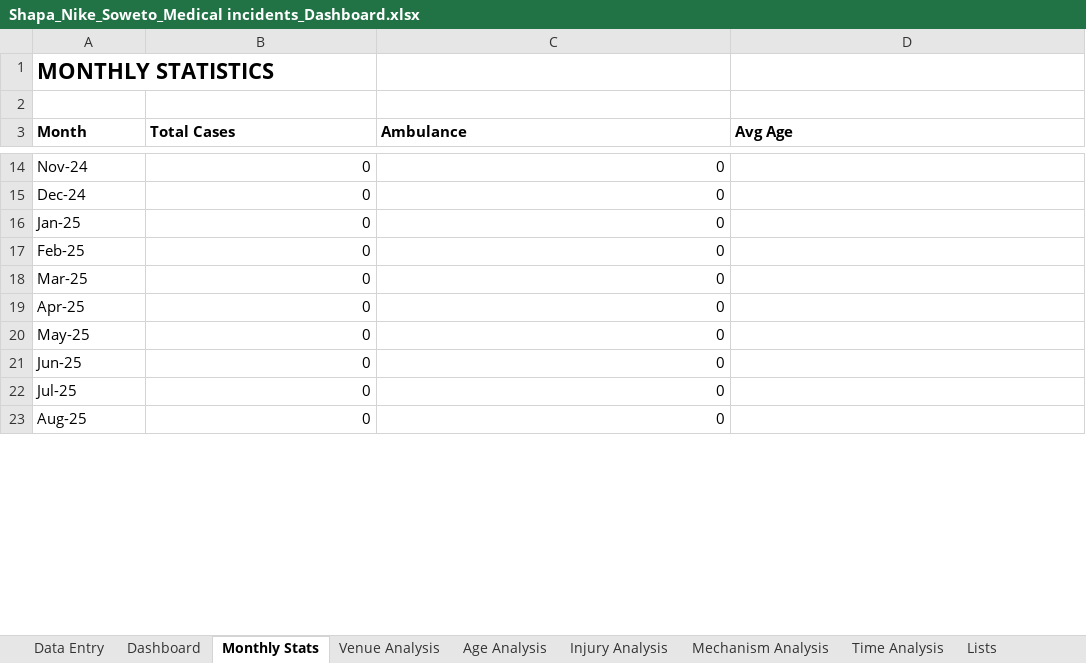
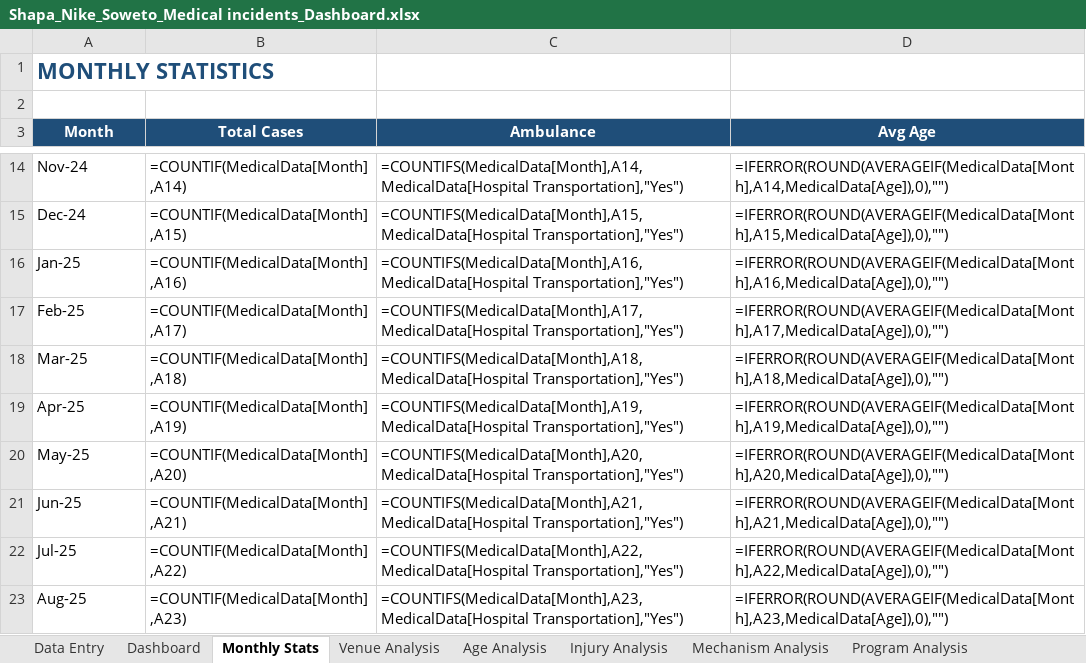
Before and after one commit to Stephtaps/Month-End-Reporting, an Excel workbook: Shapa_Nike_Soweto_Medical incidents_Dashboard.xlsx, sheet Monthly Stats, drawn as a sheet; only a part is shown, gaps mark what is left out; values as stored, in another font and other column widths than the file's, no borders; formulas without a stored value are shown as written; the diff covers the shown part only; the diff names each change by its address in the sheet, - before the commit and + after, or states it on an @@ line.

```diff
--- a/Shapa_Nike_Soweto_Medical incidents_Dashboard.xlsx (sheet Monthly Stats)
+++ b/Shapa_Nike_Soweto_Medical incidents_Dashboard.xlsx (sheet Monthly Stats)
+sheet tab: Program Analysis
-A1 text colour: black
+A1 text colour: #1F4E79
@@ A3:D3 fill: none → #1F4E79, text colour: black → #FFFFFF, alignment: left → center @@
-B14 (Total Cases): 0
+B14 (Total Cases): =COUNTIF(MedicalData[Month],A14)
-C14 (Ambulance): 0
+C14 (Ambulance): =COUNTIFS(MedicalData[Month],A14,MedicalData[Hospital Transportation],"Yes")
-D14 (Avg Age): (empty)
+D14 (Avg Age): =IFERROR(ROUND(AVERAGEIF(MedicalData[Month],A14,MedicalData[Age]),0),"")
-B15 (Total Cases): 0
+B15 (Total Cases): =COUNTIF(MedicalData[Month],A15)
-C15 (Ambulance): 0
+C15 (Ambulance): =COUNTIFS(MedicalData[Month],A15,MedicalData[Hospital Transportation],"Yes")
-D15 (Avg Age): (empty)
+D15 (Avg Age): =IFERROR(ROUND(AVERAGEIF(MedicalData[Month],A15,MedicalData[Age]),0),"")
-B16 (Total Cases): 0
+B16 (Total Cases): =COUNTIF(MedicalData[Month],A16)
-C16 (Ambulance): 0
+C16 (Ambulance): =COUNTIFS(MedicalData[Month],A16,MedicalData[Hospital Transportation],"Yes")
-D16 (Avg Age): (empty)
+D16 (Avg Age): =IFERROR(ROUND(AVERAGEIF(MedicalData[Month],A16,MedicalData[Age]),0),"")
-B17 (Total Cases): 0
+B17 (Total Cases): =COUNTIF(MedicalData[Month],A17)
-C17 (Ambulance): 0
+C17 (Ambulance): =COUNTIFS(MedicalData[Month],A17,MedicalData[Hospital Transportation],"Yes")
-D17 (Avg Age): (empty)
+D17 (Avg Age): =IFERROR(ROUND(AVERAGEIF(MedicalData[Month],A17,MedicalData[Age]),0),"")
-B18 (Total Cases): 0
+B18 (Total Cases): =COUNTIF(MedicalData[Month],A18)
-C18 (Ambulance): 0
+C18 (Ambulance): =COUNTIFS(MedicalData[Month],A18,MedicalData[Hospital Transportation],"Yes")
-D18 (Avg Age): (empty)
+D18 (Avg Age): =IFERROR(ROUND(AVERAGEIF(MedicalData[Month],A18,MedicalData[Age]),0),"")
-B19 (Total Cases): 0
+B19 (Total Cases): =COUNTIF(MedicalData[Month],A19)
-C19 (Ambulance): 0
+C19 (Ambulance): =COUNTIFS(MedicalData[Month],A19,MedicalData[Hospital Transportation],"Yes")
-D19 (Avg Age): (empty)
+D19 (Avg Age): =IFERROR(ROUND(AVERAGEIF(MedicalData[Month],A19,MedicalData[Age]),0),"")
-B20 (Total Cases): 0
+B20 (Total Cases): =COUNTIF(MedicalData[Month],A20)
-C20 (Ambulance): 0
+C20 (Ambulance): =COUNTIFS(MedicalData[Month],A20,MedicalData[Hospital Transportation],"Yes")
-D20 (Avg Age): (empty)
+D20 (Avg Age): =IFERROR(ROUND(AVERAGEIF(MedicalData[Month],A20,MedicalData[Age]),0),"")
-B21 (Total Cases): 0
+B21 (Total Cases): =COUNTIF(MedicalData[Month],A21)
-C21 (Ambulance): 0
+C21 (Ambulance): =COUNTIFS(MedicalData[Month],A21,MedicalData[Hospital Transportation],"Yes")
-D21 (Avg Age): (empty)
+D21 (Avg Age): =IFERROR(ROUND(AVERAGEIF(MedicalData[Month],A21,MedicalData[Age]),0),"")
-B22 (Total Cases): 0
+B22 (Total Cases): =COUNTIF(MedicalData[Month],A22)
-C22 (Ambulance): 0
+C22 (Ambulance): =COUNTIFS(MedicalData[Month],A22,MedicalData[Hospital Transportation],"Yes")
-D22 (Avg Age): (empty)
+D22 (Avg Age): =IFERROR(ROUND(AVERAGEIF(MedicalData[Month],A22,MedicalData[Age]),0),"")
-B23 (Total Cases): 0
+B23 (Total Cases): =COUNTIF(MedicalData[Month],A23)
-C23 (Ambulance): 0
+C23 (Ambulance): =COUNTIFS(MedicalData[Month],A23,MedicalData[Hospital Transportation],"Yes")
-D23 (Avg Age): (empty)
+D23 (Avg Age): =IFERROR(ROUND(AVERAGEIF(MedicalData[Month],A23,MedicalData[Age]),0),"")
```
Also changed, not shown: 42 edited cells elsewhere in this sheet, sheet Data Entry, sheet Venue Analysis, sheet Mechanism Analysis, sheet Dashboard, sheet Injury Analysis, sheet Time Analysis, 1 more sheet, other sheet tabs, charts or pictures.
